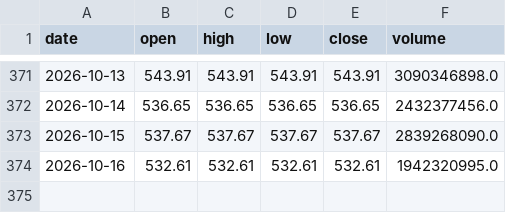
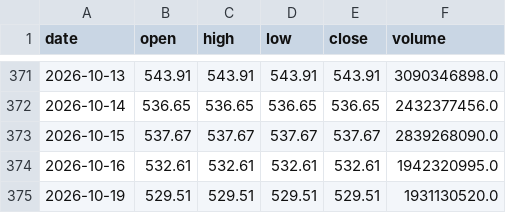
Before and after one commit to azerty007s00-oss/brvm-screener, a CSV file: data/daily/BRVMC.csv, drawn as a sheet; only a part is shown, gaps mark what is left out.

```diff
--- a/data/daily/BRVMC.csv
+++ b/data/daily/BRVMC.csv
@@ -374 +374,2 @@ date,open,high,low,close,volume
 2026-10-16,532.61,532.61,532.61,532.61,1942320995.0
+2026-10-19,529.51,529.51,529.51,529.51,1931130520.0
```
Also changed, not shown: data/daily/BOAC.csv, data/daily/ORAC.csv, 44 other files.
